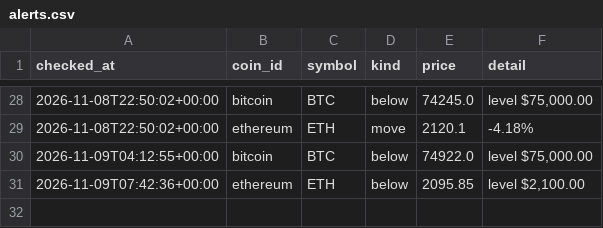
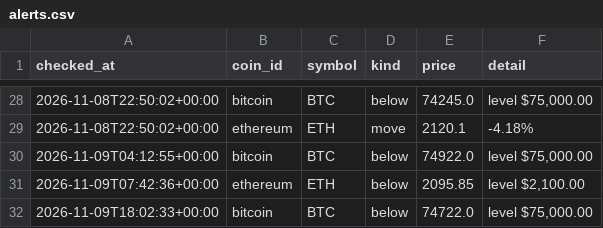
Before and after one commit to niratiiyer/price-tracker, a CSV file: data/alerts.csv, drawn as a sheet; only a part is shown, gaps mark what is left out; the diff names each change by its address in the sheet, - before the commit and + after, or states it on an @@ line.

```diff
--- a/data/alerts.csv
+++ b/data/alerts.csv
+row 32: 2026-11-09T18:02:33+00:00 | bitcoin | BTC | below | 74722.0 | level $75,000.00
```
Also changed, not shown: data/prices.csv.
